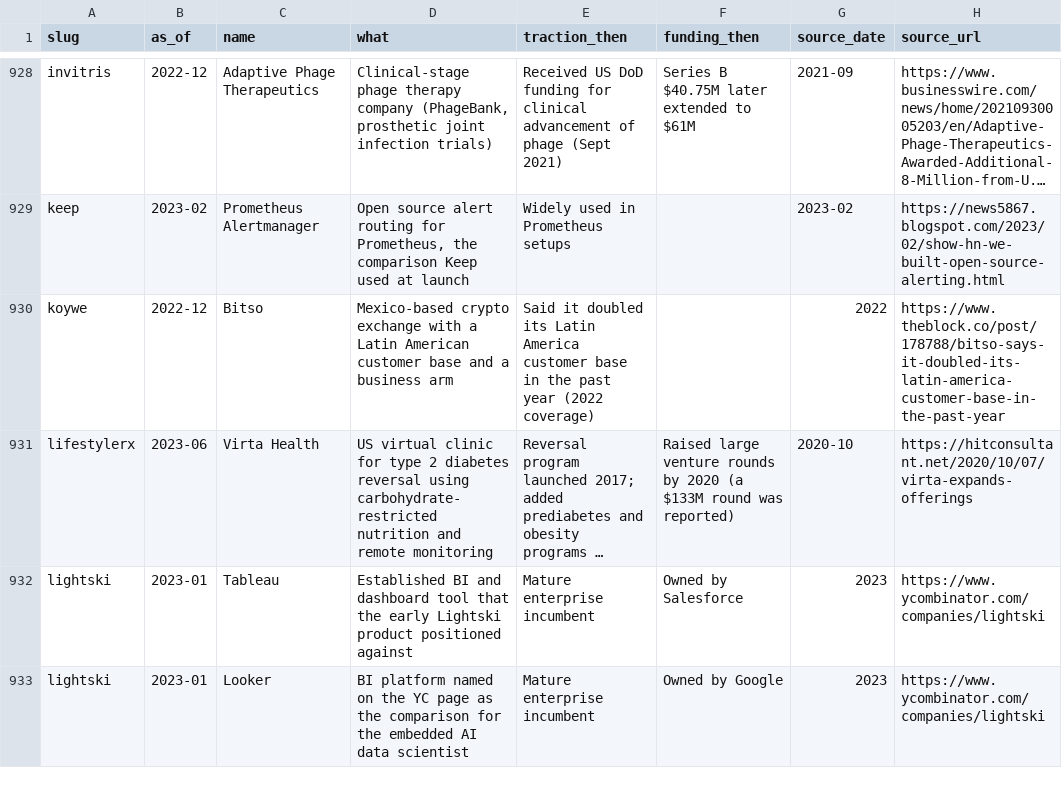
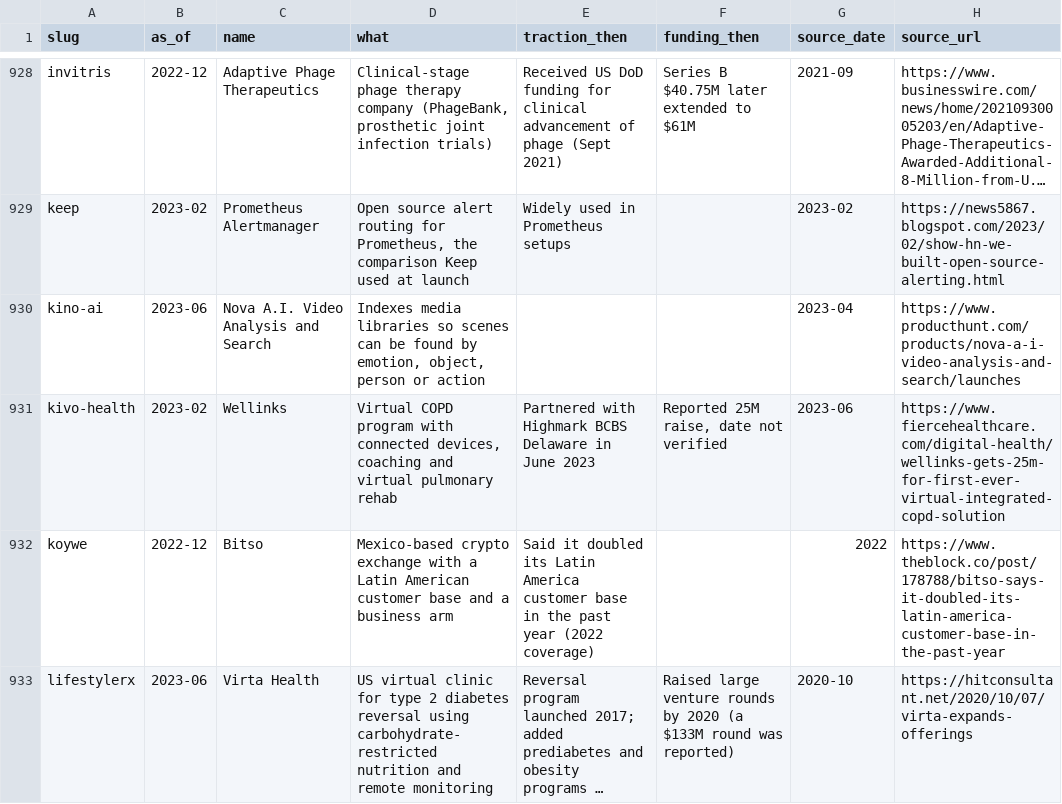
Before and after one commit to edison16a/yc-startup-life, a CSV file: data/competitors.csv, drawn as a sheet; only a part is shown, gaps mark what is left out; the shorter side is filled out with more unchanged rows; long unchanged cells end in …; the diff names each change by its address in the sheet, - before the commit and + after, or states it on an @@ line.

```diff
--- a/data/competitors.csv
+++ b/data/competitors.csv
+row 930: kino-ai | 2023-06 | Nova A.I. Video Analysis and Search | Indexes media libraries so scenes can be found by emotion, object, person or action |  |  | 2023-04 | https://www.producthunt.com/products/nova-a-i-video-analysis-and-search/launches
+row 931: kivo-health | 2023-02 | Wellinks | Virtual COPD program with connected devices, coaching and virtual pulmonary rehab | Partnered with Highmark BCBS Delaware in June 2023 | Reported 25M raise, date not verified | 2023-06 | https://www.fiercehealthcare.com/digital-health/wellinks-gets-25m-for-first-ever-virtual-integrated-copd-solution
```
Also changed, not shown: data/founders.csv, data/rounds.csv, 10 other files.
